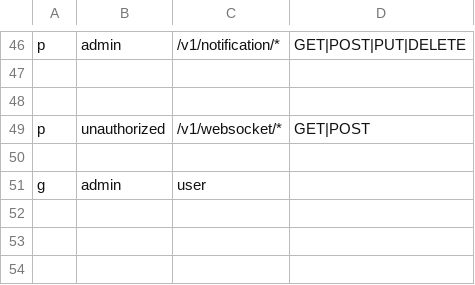
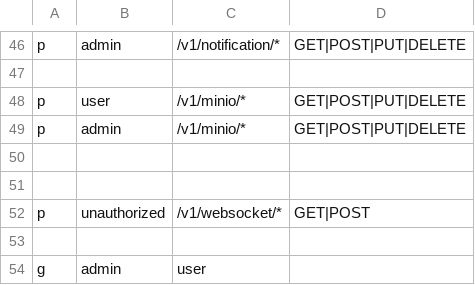
Before and after one commit to dilshodumarov/ndc_ai_seller, a CSV file: internal/pkg/config/policy.csv, drawn as a sheet; only a part is shown, gaps mark what is left out; the diff names each change by its address in the sheet, - before the commit and + after, or states it on an @@ line.

```diff
--- a/internal/pkg/config/policy.csv
+++ b/internal/pkg/config/policy.csv
+row 48: p | user | /v1/minio/* | GET|POST|PUT|DELETE
+row 49: p | admin | /v1/minio/* | GET|POST|PUT|DELETE
+row 50: (empty)
```
Also changed, not shown: 18 other files.
